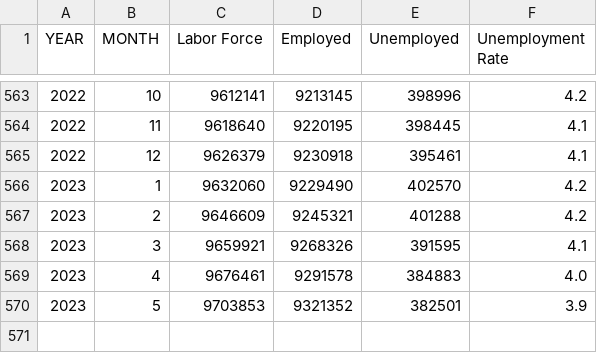
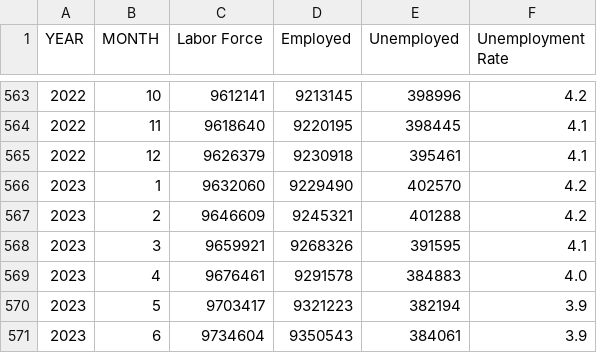
Before and after one commit to zhik/nyc_stats, a CSV file: laus_sa_state.csv, drawn as a sheet; only a part is shown, gaps mark what is left out.

```diff
--- a/laus_sa_state.csv
+++ b/laus_sa_state.csv
@@ -569,2 +569,3 @@ YEAR,MONTH,Labor Force,Employed,Unemployed,Unemployment Rate
 2023,4,9676461,9291578,384883,4.0
-2023,5,9703853,9321352,382501,3.9
+2023,5,9703417,9321223,382194,3.9
+2023,6,9734604,9350543,384061,3.9
```
Also changed, not shown: 2020-2022vs2019_Reopened_Seated_Diner_Data.csv, laus_sa_city.csv, 3 other files.
